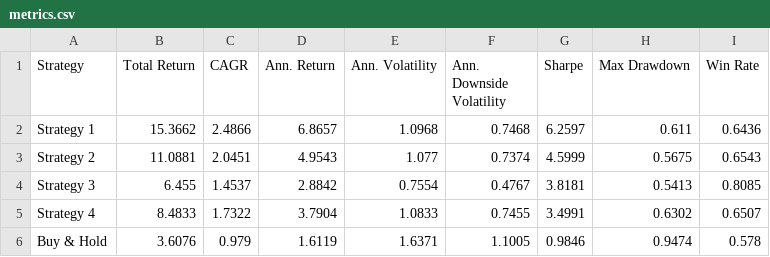
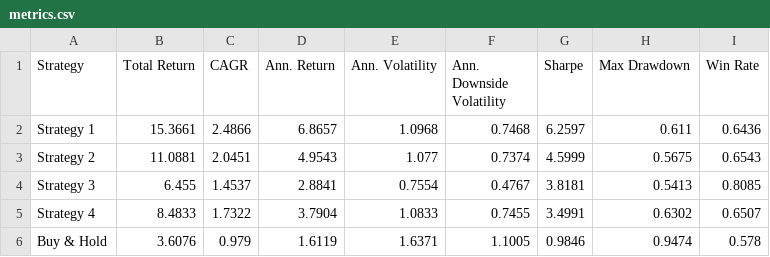
Before and after one commit to dof-studio/SPYDL1D, a CSV file: metrics.csv, drawn as a sheet.

```diff
--- a/metrics.csv
+++ b/metrics.csv
@@ -1,5 +1,5 @@
 Strategy,Total Return,CAGR,Ann. Return,Ann. Volatility,Ann. Downside Volatility,Sharpe,Max Drawdown,Win Rate
-Strategy 1,15.3662,2.4866,6.8657,1.0968,0.7468,6.2597,0.611,0.6436
+Strategy 1,15.3661,2.4866,6.8657,1.0968,0.7468,6.2597,0.611,0.6436
 Strategy 2,11.0881,2.0451,4.9543,1.077,0.7374,4.5999,0.5675,0.6543
-Strategy 3,6.455,1.4537,2.8842,0.7554,0.4767,3.8181,0.5413,0.8085
+Strategy 3,6.455,1.4537,2.8841,0.7554,0.4767,3.8181,0.5413,0.8085
 Strategy 4,8.4833,1.7322,3.7904,1.0833,0.7455,3.4991,0.6302,0.6507
```
Also changed, not shown: 1 other file.
